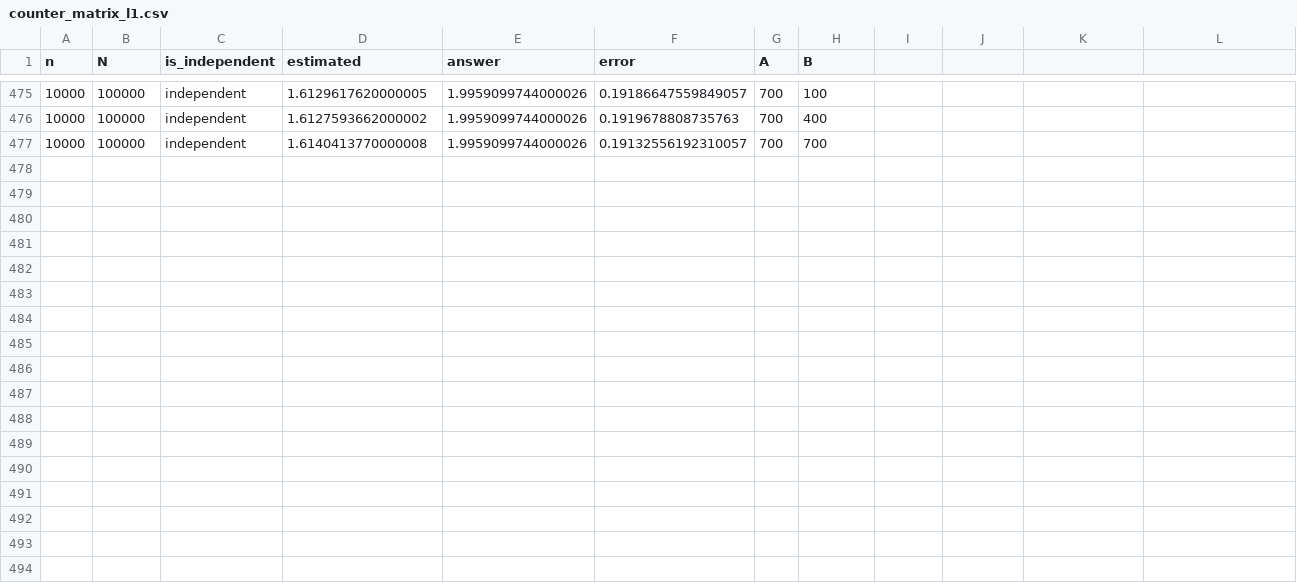
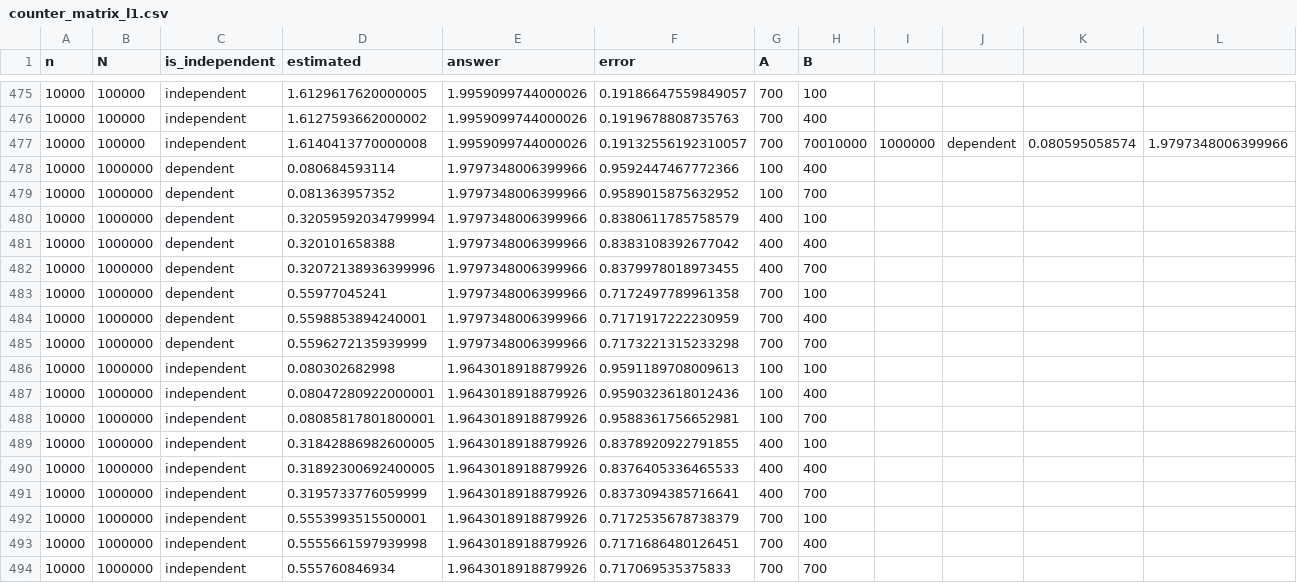
Before and after one commit to GZHoffie/independence-in-streams, a CSV file: mini_project/results/counter_matrix_l1.csv, drawn as a sheet; only a part is shown, gaps mark what is left out; addresses are those after the commit; rows hold the shown columns only; the diff names each change by its address in the sheet, - before the commit and + after, or states it on an @@ line.

```diff
--- a/mini_project/results/counter_matrix_l1.csv
+++ b/mini_project/results/counter_matrix_l1.csv
+row 477: 10000 | 100000 | independent | 1.6140413770000008 | 1.9959099744000026 | 0.19132556192310057 | 700 | 70010000 | 1000000 | dependent | 0.080595058574 | 1.9797348006399966
+row 478: 10000 | 1000000 | dependent | 0.080684593114 | 1.9797348006399966 | 0.9592447467772366 | 100 | 400
+row 479: 10000 | 1000000 | dependent | 0.081363957352 | 1.9797348006399966 | 0.9589015875632952 | 100 | 700
+row 480: 10000 | 1000000 | dependent | 0.32059592034799994 | 1.9797348006399966 | 0.8380611785758579 | 400 | 100
+row 481: 10000 | 1000000 | dependent | 0.320101658388 | 1.9797348006399966 | 0.8383108392677042 | 400 | 400
+row 482: 10000 | 1000000 | dependent | 0.32072138936399996 | 1.9797348006399966 | 0.8379978018973455 | 400 | 700
+row 483: 10000 | 1000000 | dependent | 0.55977045241 | 1.9797348006399966 | 0.7172497789961358 | 700 | 100
+row 484: 10000 | 1000000 | dependent | 0.5598853894240001 | 1.9797348006399966 | 0.7171917222230959 | 700 | 400
+row 485: 10000 | 1000000 | dependent | 0.5596272135939999 | 1.9797348006399966 | 0.7173221315233298 | 700 | 700
+row 486: 10000 | 1000000 | independent | 0.080302682998 | 1.9643018918879926 | 0.9591189708009613 | 100 | 100
+row 487: 10000 | 1000000 | independent | 0.08047280922000001 | 1.9643018918879926 | 0.9590323618012436 | 100 | 400
+row 488: 10000 | 1000000 | independent | 0.08085817801800001 | 1.9643018918879926 | 0.9588361756652981 | 100 | 700
+row 489: 10000 | 1000000 | independent | 0.31842886982600005 | 1.9643018918879926 | 0.8378920922791855 | 400 | 100
+row 490: 10000 | 1000000 | independent | 0.31892300692400005 | 1.9643018918879926 | 0.8376405336465533 | 400 | 400
+row 491: 10000 | 1000000 | independent | 0.3195733776059999 | 1.9643018918879926 | 0.8373094385716641 | 400 | 700
+row 492: 10000 | 1000000 | independent | 0.5553993515500001 | 1.9643018918879926 | 0.7172535678738379 | 700 | 100
+row 493: 10000 | 1000000 | independent | 0.5555661597939998 | 1.9643018918879926 | 0.7171686480126451 | 700 | 400
-B494 (N): 100000
+B494 (N): 1000000
-D494 (estimated): 1.6140413770000008
+D494 (estimated): 0.555760846934
-E494 (answer): 1.9959099744000026
+E494 (answer): 1.9643018918879926
-F494 (error): 0.19132556192310057
+F494 (error): 0.717069535375833
```
Also changed, not shown: mini_project/results/sketching_sketches_l1.csv, 2 other files.
